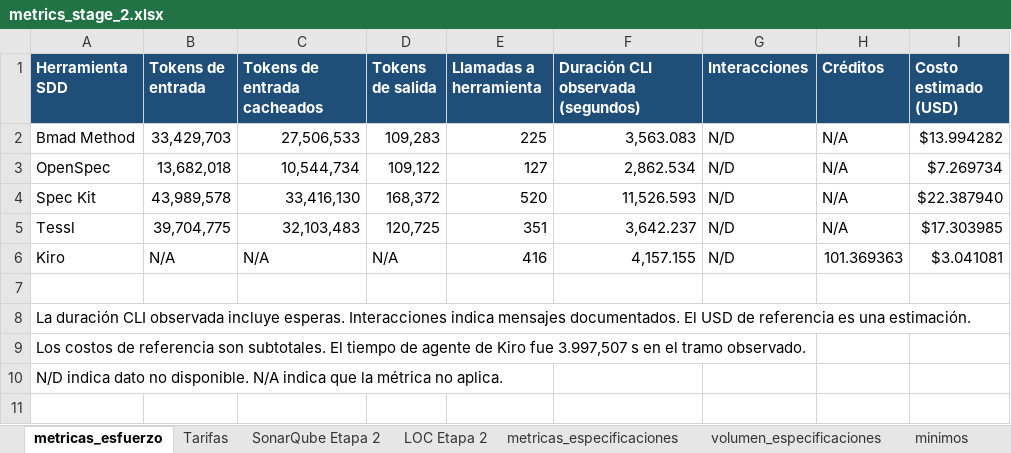
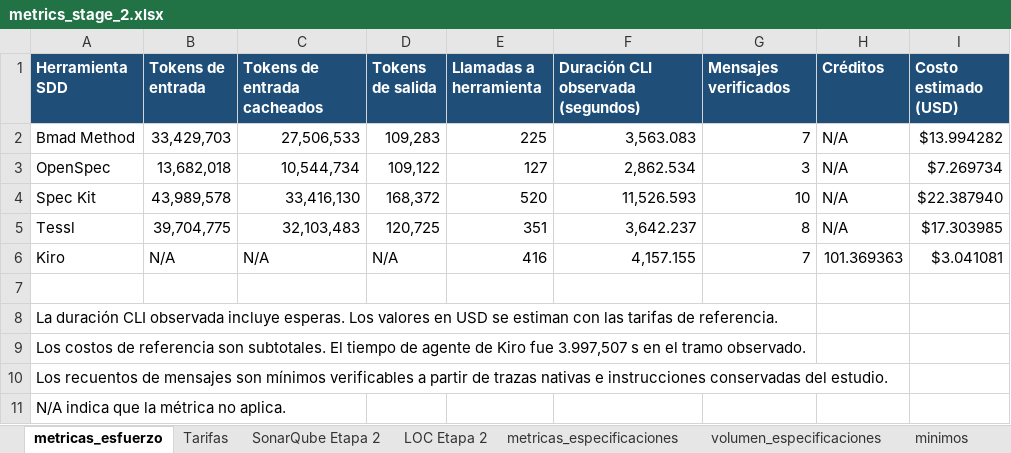
Before and after one commit to danielfortizv/sdd-comparative-study, an Excel workbook: evidence/Tetris/Etapa 2/metrics_stage_2.xlsx, sheet metricas_esfuerzo, drawn as a sheet; values as stored, in another font and other column widths than the file's, no borders; the diff names each change by its address in the sheet, - before the commit and + after, or states it on an @@ line.

```diff
--- a/evidence/Tetris/Etapa 2/metrics_stage_2.xlsx (sheet metricas_esfuerzo)
+++ b/evidence/Tetris/Etapa 2/metrics_stage_2.xlsx (sheet metricas_esfuerzo)
-G1: Interacciones
+G1: Mensajes verificados
-G2 (Mensajes verificados): N/D
+G2 (Mensajes verificados): 7
-G3 (Mensajes verificados): N/D
+G3 (Mensajes verificados): 3
-G4 (Mensajes verificados): N/D
+G4 (Mensajes verificados): 10
-G5 (Mensajes verificados): N/D
+G5 (Mensajes verificados): 8
-G6 (Mensajes verificados): N/D
+G6 (Mensajes verificados): 7
-A8 (Herramienta SDD): …incluye esperas. Interacciones indica mensajes documentados. El USD de referencia es una estimación.
+A8 (Herramienta SDD): …incluye esperas. Los valores en USD se estiman con las tarifas de referencia.
-A10 (Herramienta SDD): N/D indica dato no disponible. N/A indica que la métrica no aplica.
+A10 (Herramienta SDD): Los recuentos de mensajes son mínimos verificables a partir de trazas nativas e instrucciones conservadas del estudio.
+row 11: N/A indica que la métrica no aplica.
```
Also changed, not shown: sheet LOC Etapa 2, sheet metricas_especificaciones, evidence/Tetris/Etapa 1/metrics_stage_1.xlsx, evidence/Tetris/Etapa 1/metrics_stage_1_english.xlsx, 5 other files.
